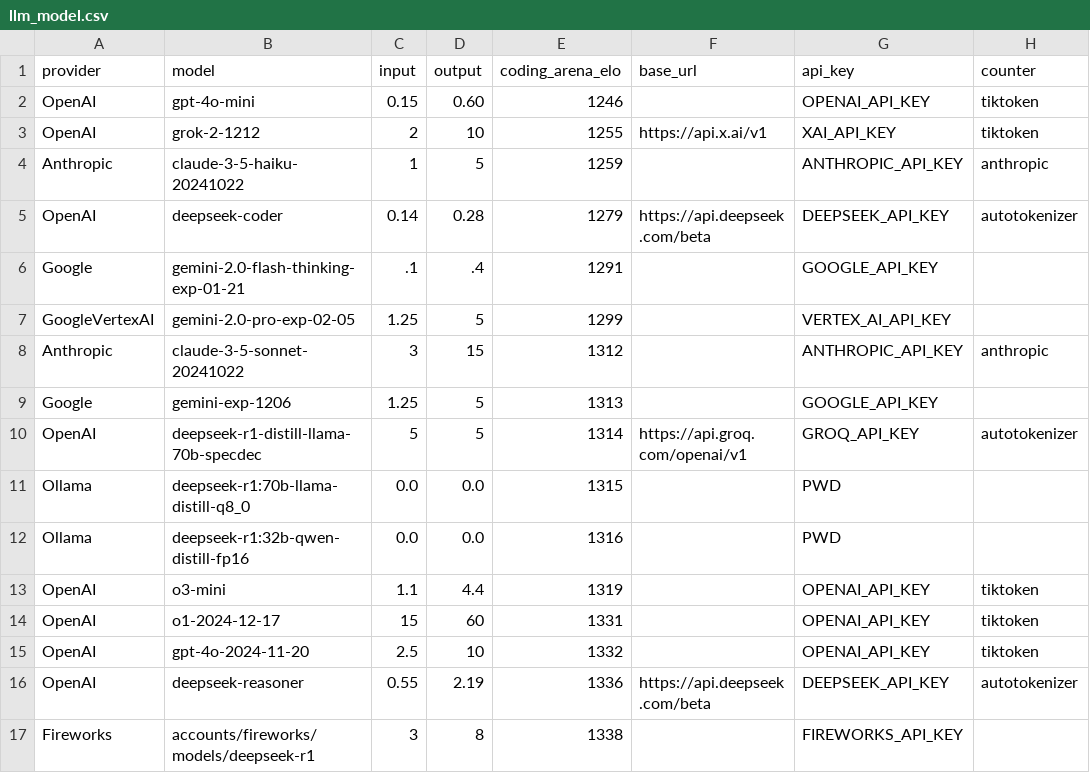
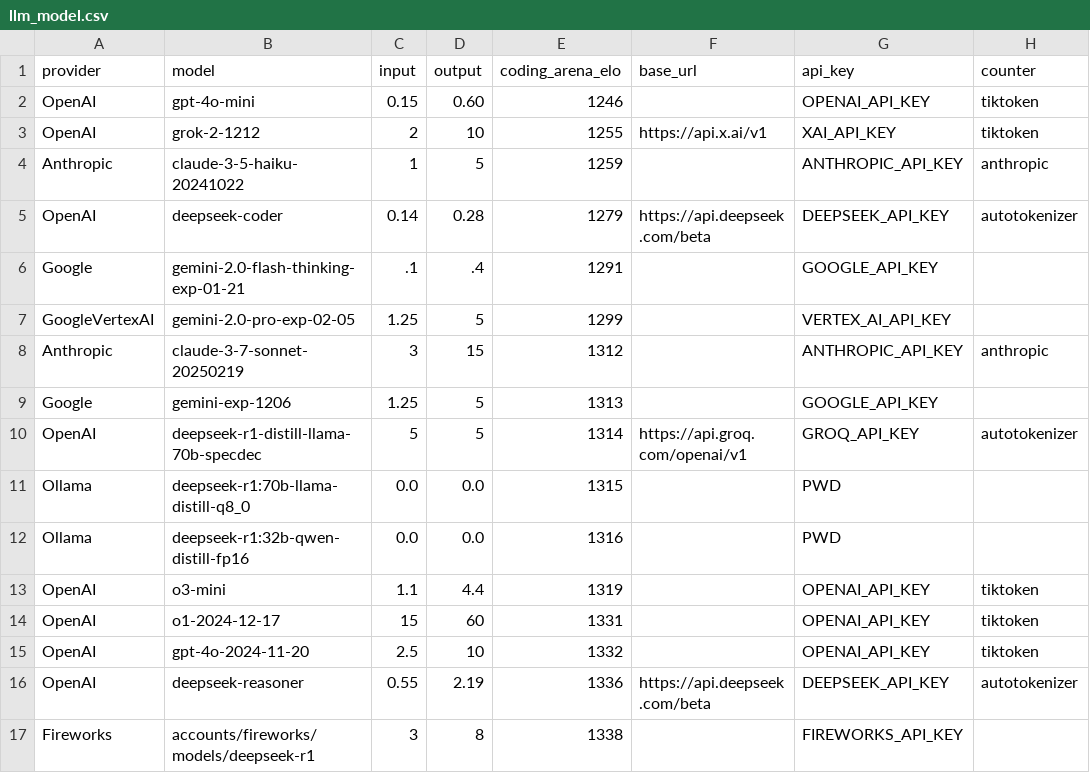
Before and after one commit to promptdriven/pdd, a CSV file: data/llm_model.csv, drawn as a sheet; only a part is shown; the diff names each change by its address in the sheet, - before the commit and + after, or states it on an @@ line.

Commit message:
Bump version to 0.0.18 and update dependencies
- Update version number in pyproject.toml, README.md, and pypi_description.rst
- Upgrade keyring to 25.6.0
- Update langchain and related library versions
- Update Anthropic model version in LLM model CSV
- Synchronize version across all project files

```diff
--- a/data/llm_model.csv
+++ b/data/llm_model.csv
-B8 (model): claude-3-5-sonnet-20241022
+B8 (model): claude-3-7-sonnet-20250219
```
Also changed, not shown: 5 other files.
